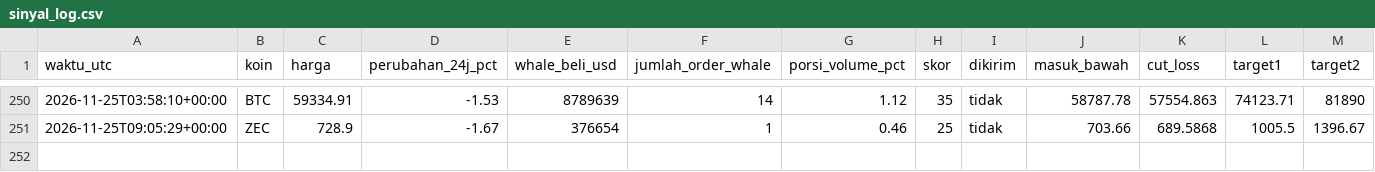
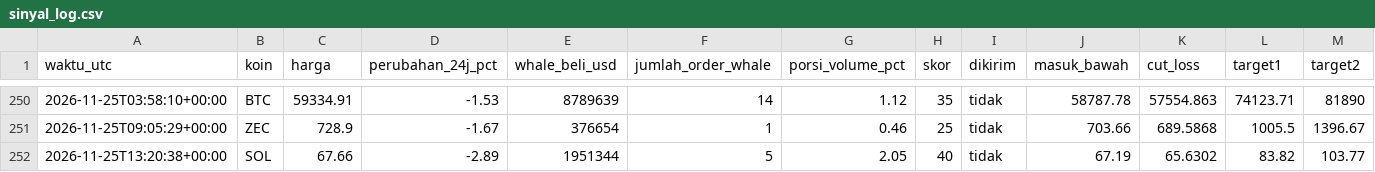
Before and after one commit to Ilhamikir/whale-tracker-v2, a CSV file: sinyal_log.csv, drawn as a sheet; only a part is shown, gaps mark what is left out; rows hold the shown columns only; the diff names each change by its address in the sheet, - before the commit and + after, or states it on an @@ line.

Commit message:
Pembaruan whale tracker

```diff
--- a/sinyal_log.csv
+++ b/sinyal_log.csv
+row 252: 2026-11-25T13:20:38+00:00 | SOL | 67.66 | -2.89 | 1951344 | 5 | 2.05 | 40 | tidak | 67.19 | 65.6302 | 83.82 | 103.77
```
Also changed, not shown: 1 other file.
